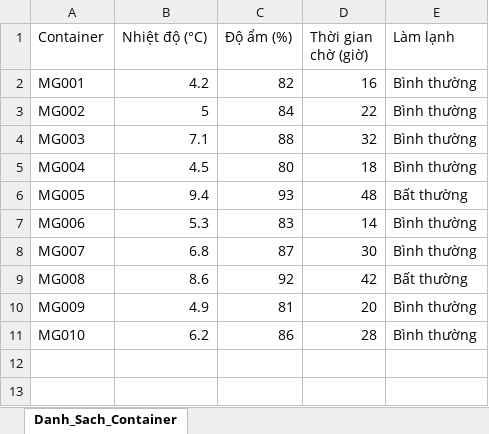
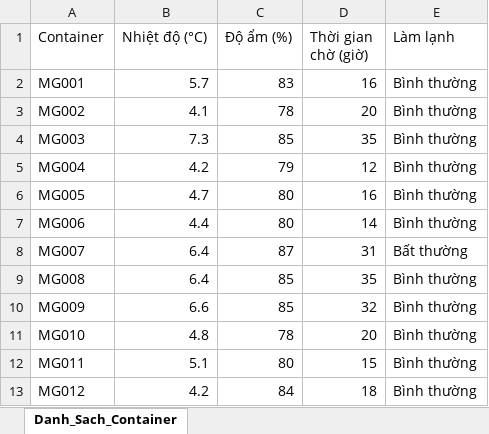
Before and after one commit to 4ld311yd3s777/-COLDGUARD-AI, an Excel workbook: COLDGUARD_Du_Lieu_Mau.xlsx, sheet Danh_Sach_Container, drawn as a sheet; only a part is shown; values as stored, in another font and other column widths than the file's, no borders; the diff covers the shown part only; the diff names each change by its address in the sheet, - before the commit and + after, or states it on an @@ line.

Commit message:
Scale sample dataset to 80 containers and optimize UI for large datasets

```diff
--- a/COLDGUARD_Du_Lieu_Mau.xlsx (sheet Danh_Sach_Container)
+++ b/COLDGUARD_Du_Lieu_Mau.xlsx (sheet Danh_Sach_Container)
-B2 (Nhiệt độ (°C)): 4.2
+B2 (Nhiệt độ (°C)): 5.7
-C2 (Độ ẩm (%)): 82
+C2 (Độ ẩm (%)): 83
-B3 (Nhiệt độ (°C)): 5
+B3 (Nhiệt độ (°C)): 4.1
-C3 (Độ ẩm (%)): 84
+C3 (Độ ẩm (%)): 78
-D3 (Thời gian chờ (giờ)): 22
+D3 (Thời gian chờ (giờ)): 20
-B4 (Nhiệt độ (°C)): 7.1
+B4 (Nhiệt độ (°C)): 7.3
-C4 (Độ ẩm (%)): 88
+C4 (Độ ẩm (%)): 85
-D4 (Thời gian chờ (giờ)): 32
+D4 (Thời gian chờ (giờ)): 35
-B5 (Nhiệt độ (°C)): 4.5
+B5 (Nhiệt độ (°C)): 4.2
-C5 (Độ ẩm (%)): 80
+C5 (Độ ẩm (%)): 79
-D5 (Thời gian chờ (giờ)): 18
+D5 (Thời gian chờ (giờ)): 12
-B6 (Nhiệt độ (°C)): 9.4
+B6 (Nhiệt độ (°C)): 4.7
-C6 (Độ ẩm (%)): 93
+C6 (Độ ẩm (%)): 80
-D6 (Thời gian chờ (giờ)): 48
+D6 (Thời gian chờ (giờ)): 16
-E6 (Làm lạnh): Bất thường
+E6 (Làm lạnh): Bình thường
-B7 (Nhiệt độ (°C)): 5.3
+B7 (Nhiệt độ (°C)): 4.4
-C7 (Độ ẩm (%)): 83
+C7 (Độ ẩm (%)): 80
-B8 (Nhiệt độ (°C)): 6.8
+B8 (Nhiệt độ (°C)): 6.4
-D8 (Thời gian chờ (giờ)): 30
+D8 (Thời gian chờ (giờ)): 31
-E8 (Làm lạnh): Bình thường
+E8 (Làm lạnh): Bất thường
-B9 (Nhiệt độ (°C)): 8.6
+B9 (Nhiệt độ (°C)): 6.4
-C9 (Độ ẩm (%)): 92
+C9 (Độ ẩm (%)): 85
-D9 (Thời gian chờ (giờ)): 42
+D9 (Thời gian chờ (giờ)): 35
-E9 (Làm lạnh): Bất thường
+E9 (Làm lạnh): Bình thường
-B10 (Nhiệt độ (°C)): 4.9
+B10 (Nhiệt độ (°C)): 6.6
-C10 (Độ ẩm (%)): 81
+C10 (Độ ẩm (%)): 85
-D10 (Thời gian chờ (giờ)): 20
+D10 (Thời gian chờ (giờ)): 32
-B11 (Nhiệt độ (°C)): 6.2
+B11 (Nhiệt độ (°C)): 4.8
-C11 (Độ ẩm (%)): 86
+C11 (Độ ẩm (%)): 78
-D11 (Thời gian chờ (giờ)): 28
+D11 (Thời gian chờ (giờ)): 20
+row 12: MG011 | 5.1 | 80 | 15 | Bình thường
+row 13: MG012 | 4.2 | 84 | 18 | Bình thường
```
Also changed, not shown: 68 added rows elsewhere in this sheet, 2 other files.
